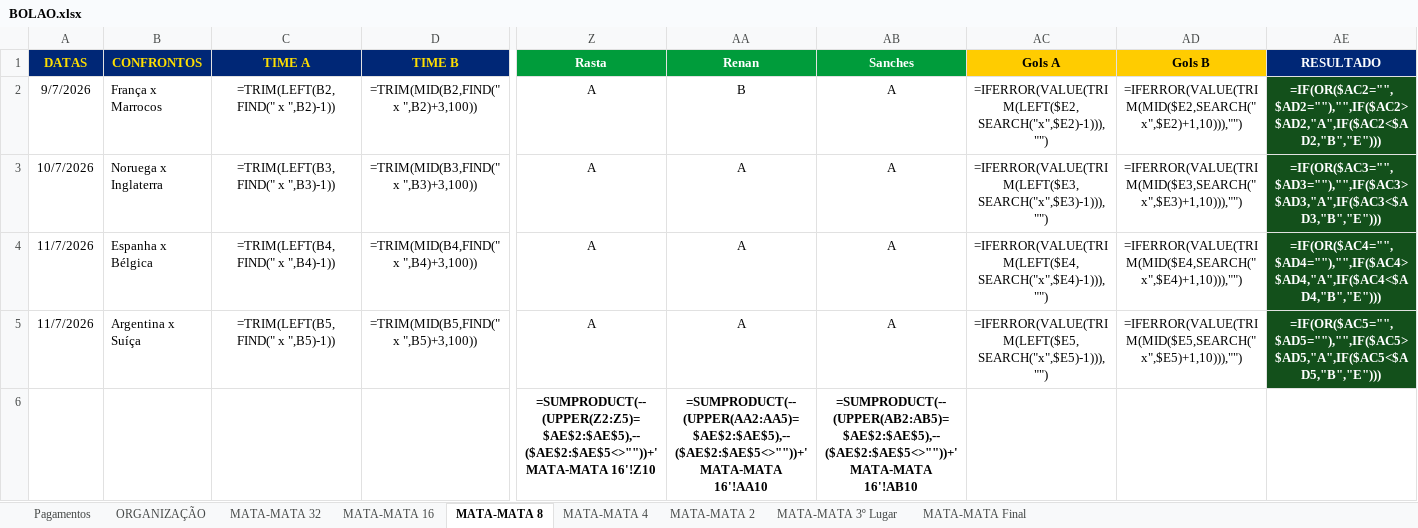
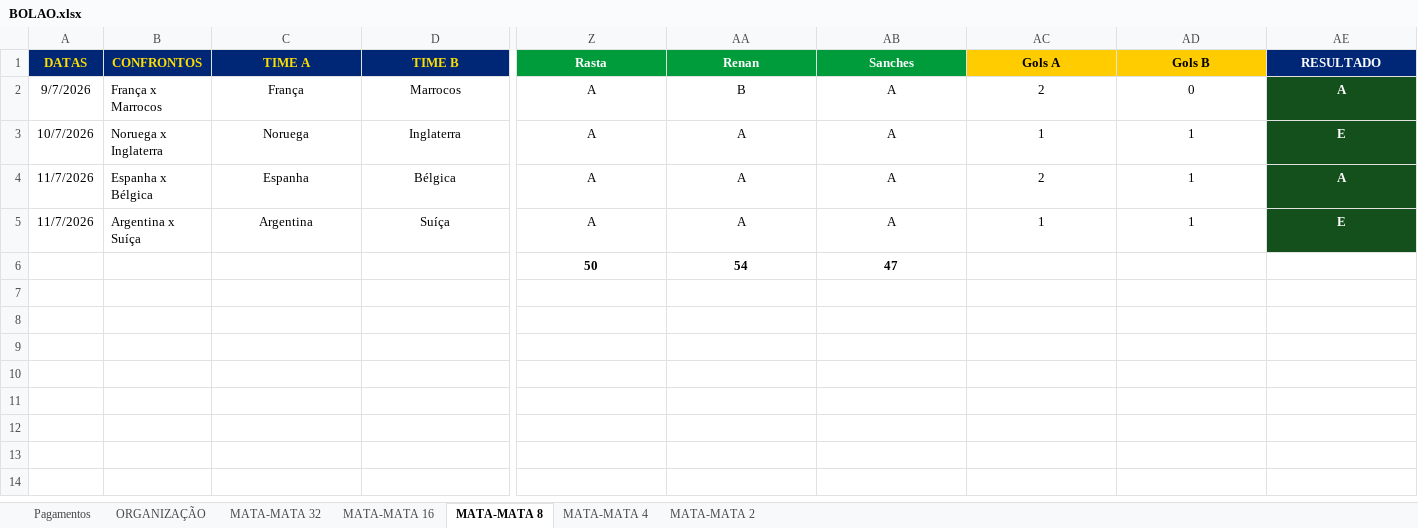
Before and after one commit to ChristianBranco/BolaoCopa, an Excel workbook: BOLAO.xlsx, sheet MATA-MATA 8, drawn as a sheet; only a part is shown, gaps mark what is left out; values as stored, in another font and other column widths than the file's, no borders; formulas without a stored value are shown as written; conditional formats not drawn; removed rows and columns are numbered as before the commit, all else as after; rows hold the shown columns only; the diff names each change by its address in the sheet, - before the commit and + after, or states it on an @@ line.

```diff
--- a/BOLAO.xlsx (sheet MATA-MATA 8)
+++ b/BOLAO.xlsx (sheet MATA-MATA 8)
-sheet tab: MATA-MATA 3º Lugar
-sheet tab: MATA-MATA Final
-C2 (TIME A): =TRIM(LEFT(B2,FIND(" x ",B2)-1))
+C2 (TIME A): França
-D2 (TIME B): =TRIM(MID(B2,FIND(" x ",B2)+3,100))
+D2 (TIME B): Marrocos
-AC2 (Gols A): =IFERROR(VALUE(TRIM(LEFT($E2,SEARCH("x",$E2)-1))),"")
+AC2 (Gols A): 2
-AD2 (Gols B): =IFERROR(VALUE(TRIM(MID($E2,SEARCH("x",$E2)+1,10))),"")
+AD2 (Gols B): 0
-AE2 (RESULTADO): =IF(OR($AC2="",$AD2=""),"",IF($AC2>$AD2,"A",IF($AC2<$AD2,"B","E")))
+AE2 (RESULTADO): A
-C3 (TIME A): =TRIM(LEFT(B3,FIND(" x ",B3)-1))
+C3 (TIME A): Noruega
-D3 (TIME B): =TRIM(MID(B3,FIND(" x ",B3)+3,100))
+D3 (TIME B): Inglaterra
-AC3 (Gols A): =IFERROR(VALUE(TRIM(LEFT($E3,SEARCH("x",$E3)-1))),"")
+AC3 (Gols A): 1
-AD3 (Gols B): =IFERROR(VALUE(TRIM(MID($E3,SEARCH("x",$E3)+1,10))),"")
+AD3 (Gols B): 1
-AE3 (RESULTADO): =IF(OR($AC3="",$AD3=""),"",IF($AC3>$AD3,"A",IF($AC3<$AD3,"B","E")))
+AE3 (RESULTADO): E
-C4 (TIME A): =TRIM(LEFT(B4,FIND(" x ",B4)-1))
+C4 (TIME A): Espanha
-D4 (TIME B): =TRIM(MID(B4,FIND(" x ",B4)+3,100))
+D4 (TIME B): Bélgica
-AC4 (Gols A): =IFERROR(VALUE(TRIM(LEFT($E4,SEARCH("x",$E4)-1))),"")
+AC4 (Gols A): 2
-AD4 (Gols B): =IFERROR(VALUE(TRIM(MID($E4,SEARCH("x",$E4)+1,10))),"")
+AD4 (Gols B): 1
-AE4 (RESULTADO): =IF(OR($AC4="",$AD4=""),"",IF($AC4>$AD4,"A",IF($AC4<$AD4,"B","E")))
+AE4 (RESULTADO): A
-C5 (TIME A): =TRIM(LEFT(B5,FIND(" x ",B5)-1))
+C5 (TIME A): Argentina
-D5 (TIME B): =TRIM(MID(B5,FIND(" x ",B5)+3,100))
+D5 (TIME B): Suíça
-AC5 (Gols A): =IFERROR(VALUE(TRIM(LEFT($E5,SEARCH("x",$E5)-1))),"")
+AC5 (Gols A): 1
-AD5 (Gols B): =IFERROR(VALUE(TRIM(MID($E5,SEARCH("x",$E5)+1,10))),"")
+AD5 (Gols B): 1
-AE5 (RESULTADO): =IF(OR($AC5="",$AD5=""),"",IF($AC5>$AD5,"A",IF($AC5<$AD5,"B","E")))
+AE5 (RESULTADO): E
-row 6:  |  |  |  | =SUMPRODUCT(--(UPPER(Z2:Z5)=$AE$2:$AE$5),--($AE$2:$AE$5<>""))+'MATA-MATA 16'!Z10 | =SUMPRODUCT(--(UPPER(AA2:AA5)=$AE$2:$AE$5),--($AE$2:$AE$5<>""))+'MATA-MATA 16'!AA10 | =SUMPRODUCT(--(UPPER(AB2:AB5)=$AE$2:$AE$5),--($AE$2:$AE$5<>""))+'MATA-MATA 16'!AB10
+row 6:  |  |  |  | 50 | 54 | 47
```
Also changed, not shown: sheet ORGANIZAÇÃO, sheet MATA-MATA 32, sheet MATA-MATA 16, sheet MATA-MATA 2, sheet MATA-MATA 4, sheet Pagamentos, 4 other files.
